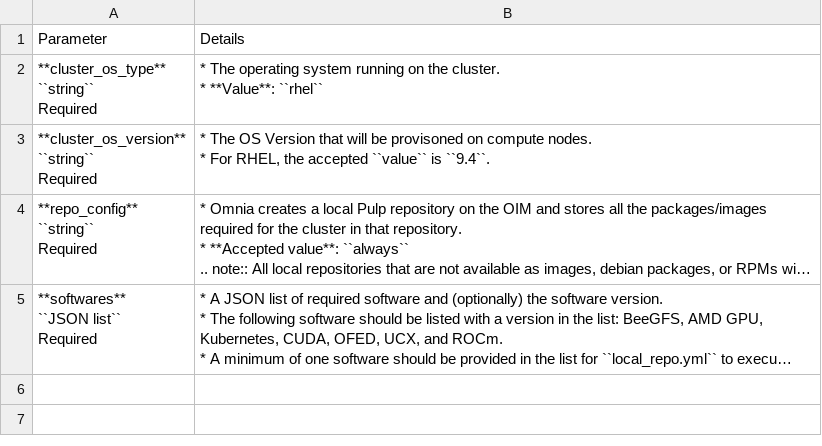
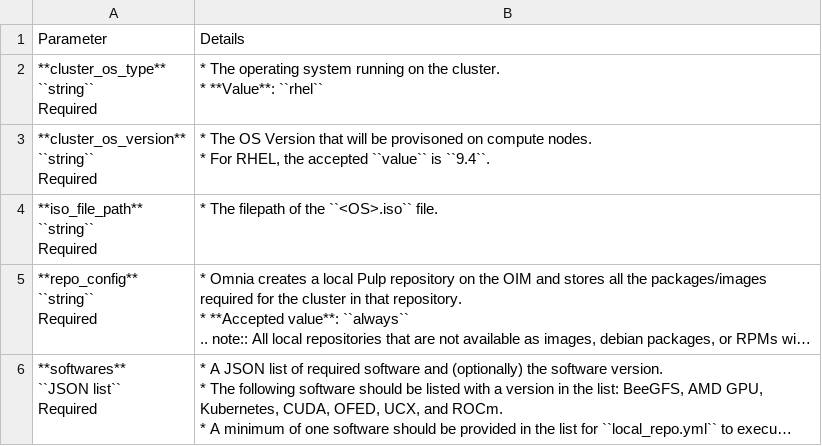
Before and after one commit to vasanthsathya/omnia, a CSV file: docs/source/Tables/software_config_rhel.csv, drawn as a sheet; long unchanged cells end in …; ↵ is a line break in a cell; the diff names each change by its address in the sheet, - before the commit and + after, or states it on an @@ line.

Commit message:
doc updates

```diff
--- a/docs/source/Tables/software_config_rhel.csv
+++ b/docs/source/Tables/software_config_rhel.csv
+row 4: **iso_file_path** ↵ ``string`` ↵ Required | * The filepath of the ``<OS>.iso`` file.
```
